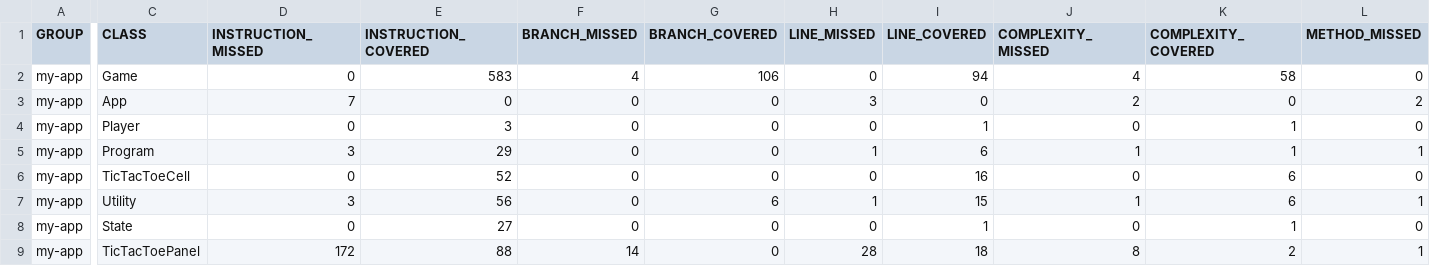
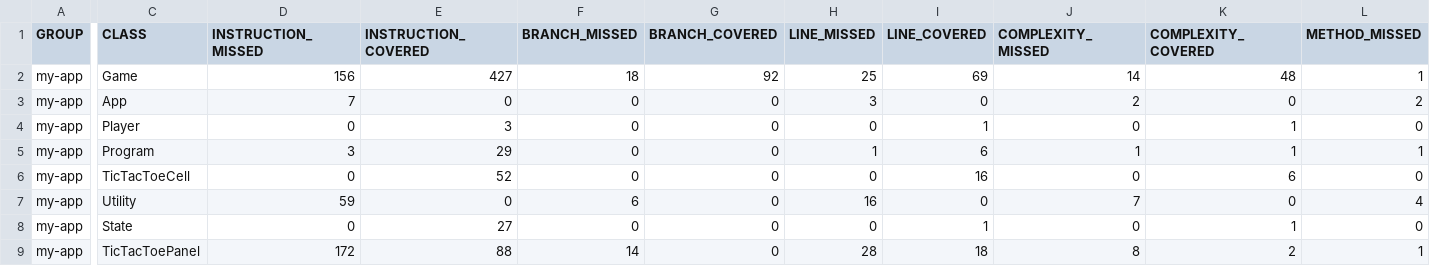
Before and after one commit to UNN-CS/ST-6, a CSV file: my-app/target/site/jacoco/jacoco.csv, drawn as a sheet; only a part is shown, gaps mark what is left out; the diff covers the shown part only; the diff names each change by its address in the sheet, - before the commit and + after, or states it on an @@ line.

```diff
--- a/my-app/target/site/jacoco/jacoco.csv
+++ b/my-app/target/site/jacoco/jacoco.csv
-D2 (INSTRUCTION_MISSED): 0
+D2 (INSTRUCTION_MISSED): 156
-E2 (INSTRUCTION_COVERED): 583
+E2 (INSTRUCTION_COVERED): 427
-F2 (BRANCH_MISSED): 4
+F2 (BRANCH_MISSED): 18
-G2 (BRANCH_COVERED): 106
+G2 (BRANCH_COVERED): 92
-H2 (LINE_MISSED): 0
+H2 (LINE_MISSED): 25
-I2 (LINE_COVERED): 94
+I2 (LINE_COVERED): 69
-J2 (COMPLEXITY_MISSED): 4
+J2 (COMPLEXITY_MISSED): 14
-K2 (COMPLEXITY_COVERED): 58
+K2 (COMPLEXITY_COVERED): 48
-L2 (METHOD_MISSED): 0
+L2 (METHOD_MISSED): 1
-D7 (INSTRUCTION_MISSED): 3
+D7 (INSTRUCTION_MISSED): 59
-E7 (INSTRUCTION_COVERED): 56
+E7 (INSTRUCTION_COVERED): 0
-F7 (BRANCH_MISSED): 0
+F7 (BRANCH_MISSED): 6
-G7 (BRANCH_COVERED): 6
+G7 (BRANCH_COVERED): 0
-H7 (LINE_MISSED): 1
+H7 (LINE_MISSED): 16
-I7 (LINE_COVERED): 15
+I7 (LINE_COVERED): 0
-J7 (COMPLEXITY_MISSED): 1
+J7 (COMPLEXITY_MISSED): 7
-K7 (COMPLEXITY_COVERED): 6
+K7 (COMPLEXITY_COVERED): 0
-L7 (METHOD_MISSED): 1
+L7 (METHOD_MISSED): 4
```
Also changed, not shown: 2 edited cells elsewhere in this file, 52 other files.
